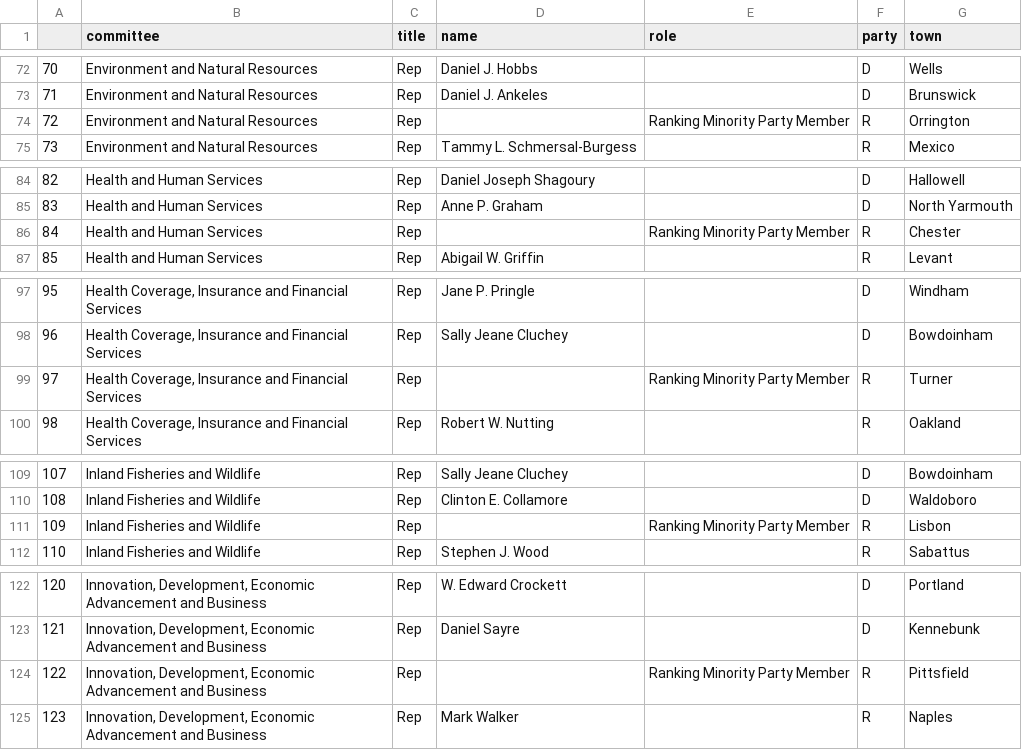
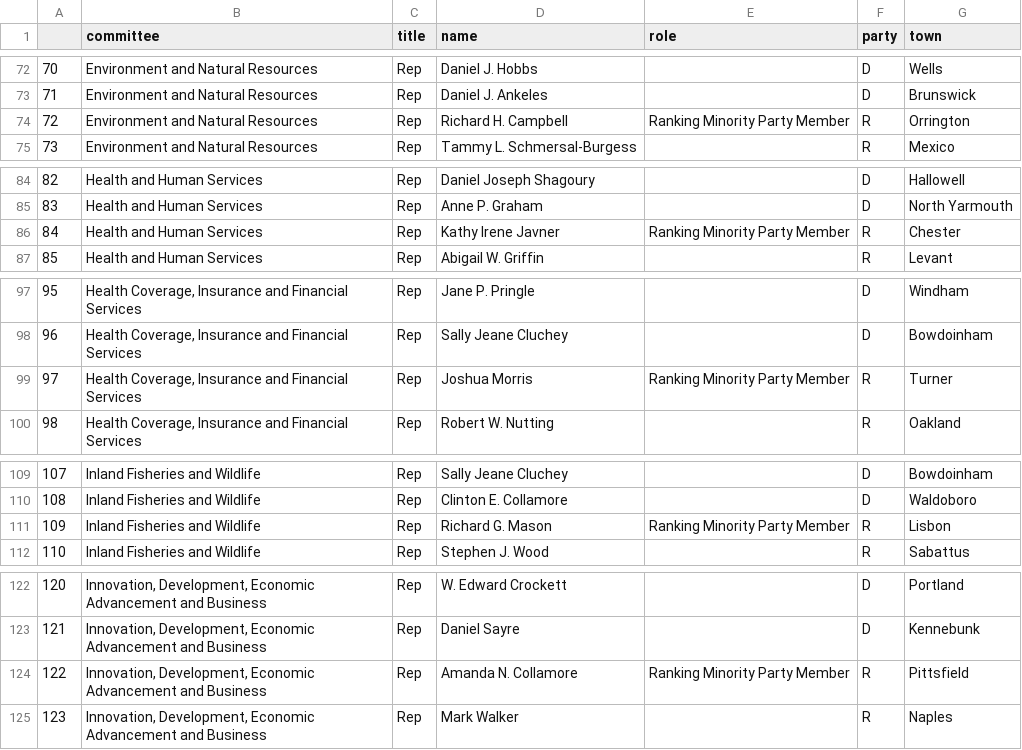
Before and after one commit to PhilipMathieu/maine-bills, a CSV file: committee_list.csv, drawn as a sheet; only a part is shown, gaps mark what is left out; the diff covers the shown part only.

Commit message:
Fix missing names

```diff
--- a/committee_list.csv
+++ b/committee_list.csv
@@ -73,3 +73,3 @@
 71,Environment and Natural Resources,Rep,Daniel J. Ankeles,,D,Brunswick
-72,Environment and Natural Resources,Rep,,Ranking Minority Party Member,R,Orrington
+72,Environment and Natural Resources,Rep,Richard H. Campbell,Ranking Minority Party Member,R,Orrington
 73,Environment and Natural Resources,Rep,Tammy L. Schmersal-Burgess,,R,Mexico
@@ -85,3 +85,3 @@
 83,Health and Human Services,Rep,Anne P. Graham,,D,North Yarmouth
-84,Health and Human Services,Rep,,Ranking Minority Party Member,R,Chester
+84,Health and Human Services,Rep,Kathy Irene Javner,Ranking Minority Party Member,R,Chester
 85,Health and Human Services,Rep,Abigail W. Griffin,,R,Levant
@@ -98,3 +98,3 @@
 96,"Health Coverage, Insurance and Financial Services",Rep,Sally Jeane Cluchey,,D,Bowdoinham
-97,"Health Coverage, Insurance and Financial Services",Rep,,Ranking Minority Party Member,R,Turner
+97,"Health Coverage, Insurance and Financial Services",Rep,Joshua Morris,Ranking Minority Party Member,R,Turner
 98,"Health Coverage, Insurance and Financial Services",Rep,Robert W. Nutting,,R,Oakland
@@ -110,3 +110,3 @@
 108,Inland Fisheries and Wildlife,Rep,Clinton E. Collamore,,D,Waldoboro
-109,Inland Fisheries and Wildlife,Rep,,Ranking Minority Party Member,R,Lisbon
+109,Inland Fisheries and Wildlife,Rep,Richard G. Mason,Ranking Minority Party Member,R,Lisbon
 110,Inland Fisheries and Wildlife,Rep,Stephen J. Wood,,R,Sabattus
@@ -123,3 +123,3 @@
 121,"Innovation, Development, Economic Advancement and Business",Rep,Daniel Sayre,,D,Kennebunk
-122,"Innovation, Development, Economic Advancement and Business",Rep,,Ranking Minority Party Member,R,Pittsfield
+122,"Innovation, Development, Economic Advancement and Business",Rep,Amanda N. Collamore,Ranking Minority Party Member,R,Pittsfield
 123,"Innovation, Development, Economic Advancement and Business",Rep,Mark Walker,,R,Naples
```
Also changed, not shown: 14 edited cells elsewhere in this file.
